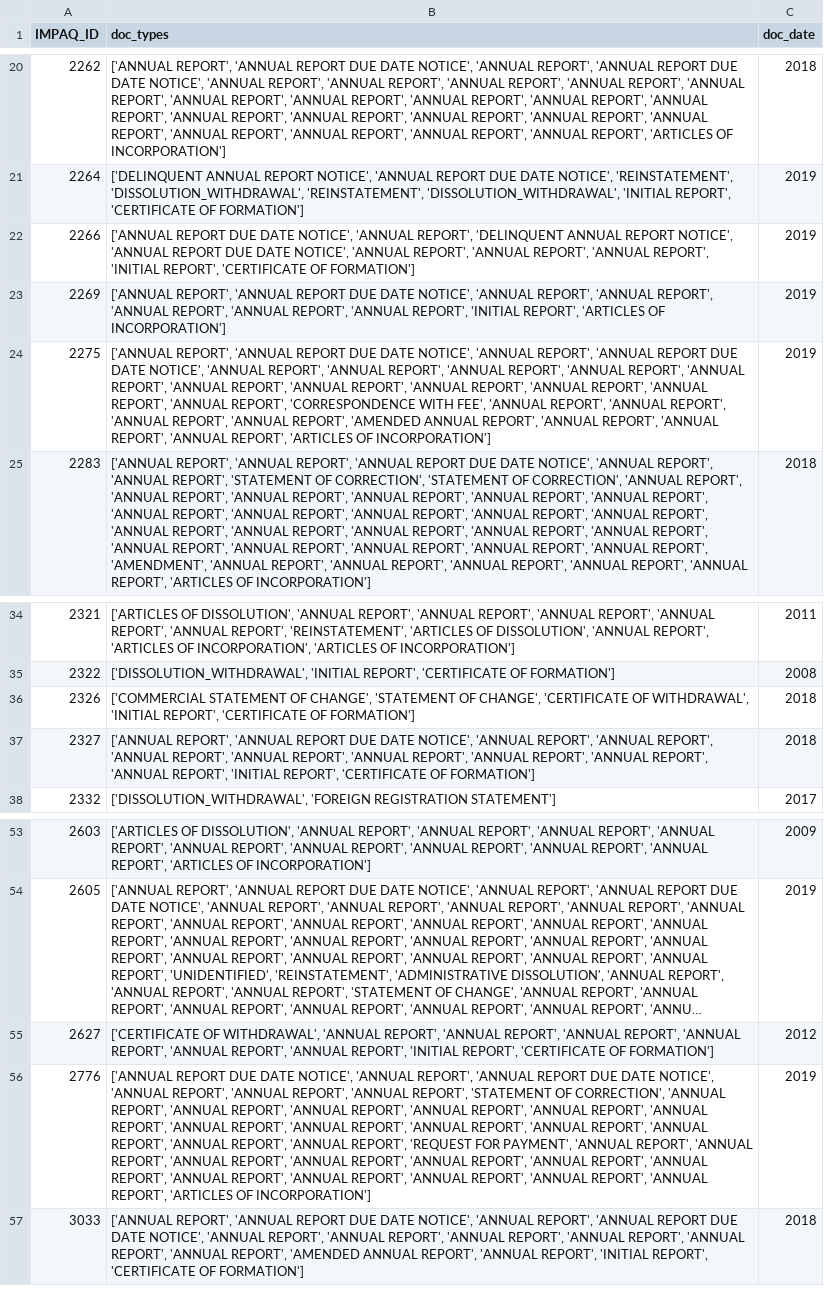
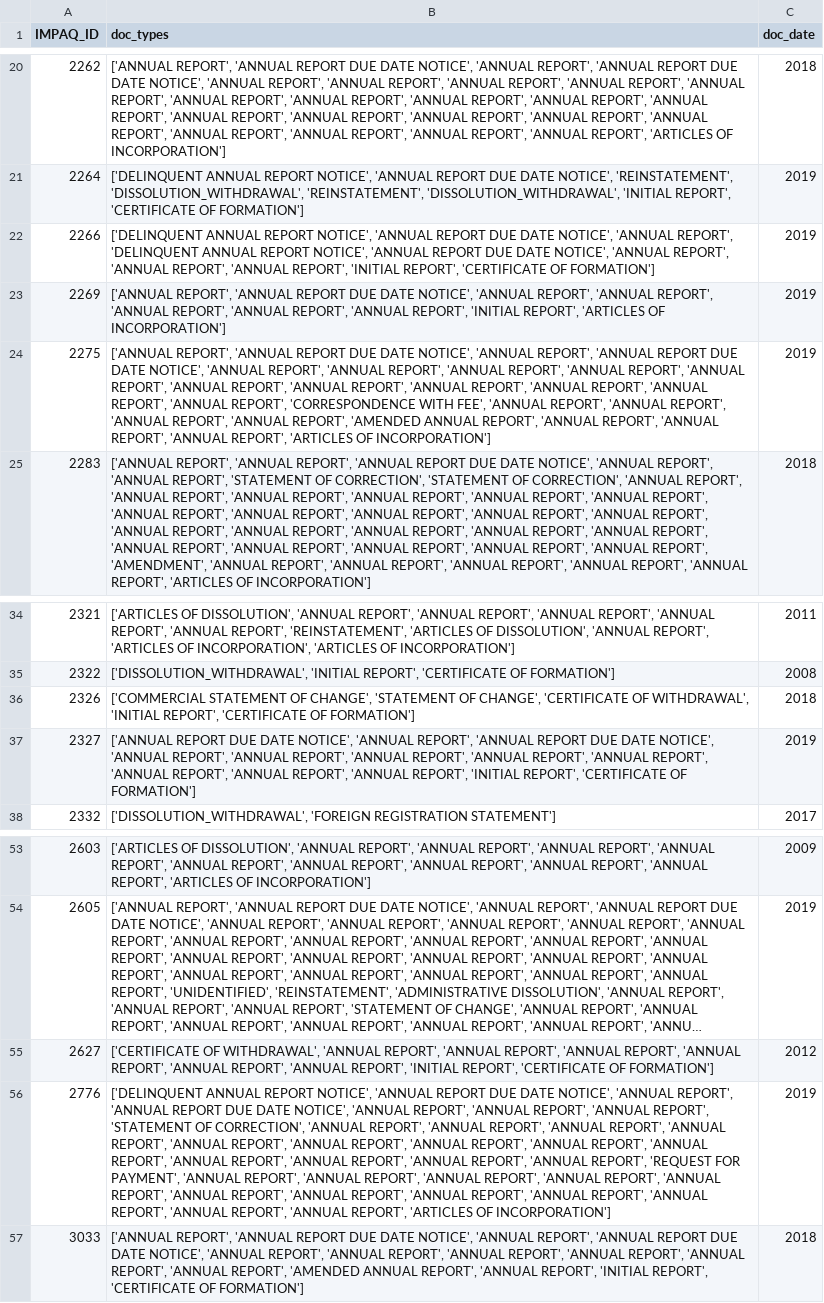
Before and after one commit to Microsoft-Asus/tribal, a CSV file: step_4_work/WA/WA_docs_found_pt2.csv (was step_4_work/WA/WA_docs_found.csv), drawn as a sheet; only a part is shown, gaps mark what is left out; long unchanged cells end in …; the diff names each change by its address in the sheet, - before the commit and + after, or states it on an @@ line.

```diff
--- a/step_4_work/WA/WA_docs_found.csv
+++ b/step_4_work/WA/WA_docs_found_pt2.csv
-B22 (doc_types): ['ANNUAL REPORT DUE…
+B22 (doc_types): ['DELINQUENT ANNUAL REPORT NOTICE', 'ANNUAL REPORT DUE…
-B37 (doc_types): ['ANNUAL REPORT', 'ANNUAL…
+B37 (doc_types): ['ANNUAL REPORT DUE DATE NOTICE', 'ANNUAL REPORT', 'ANNUAL…
-C37 (doc_date): 2018
+C37 (doc_date): 2019
-B56 (doc_types): ['ANNUAL REPORT DUE…
+B56 (doc_types): ['DELINQUENT ANNUAL REPORT NOTICE', 'ANNUAL REPORT DUE…
```
Also changed, not shown: 1 other file.
